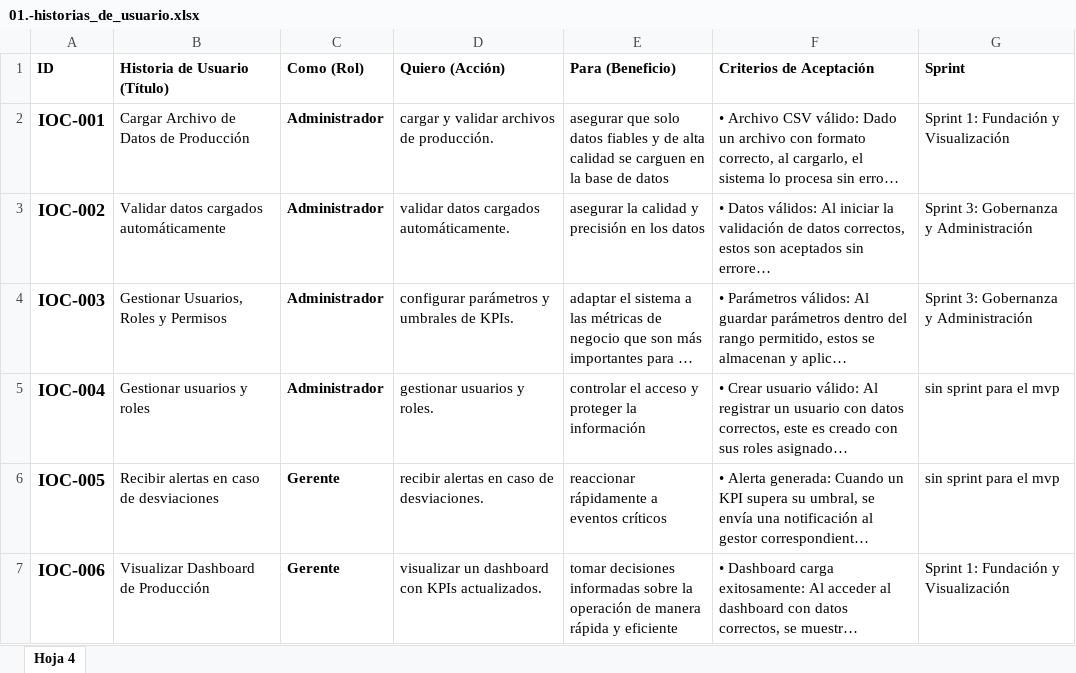
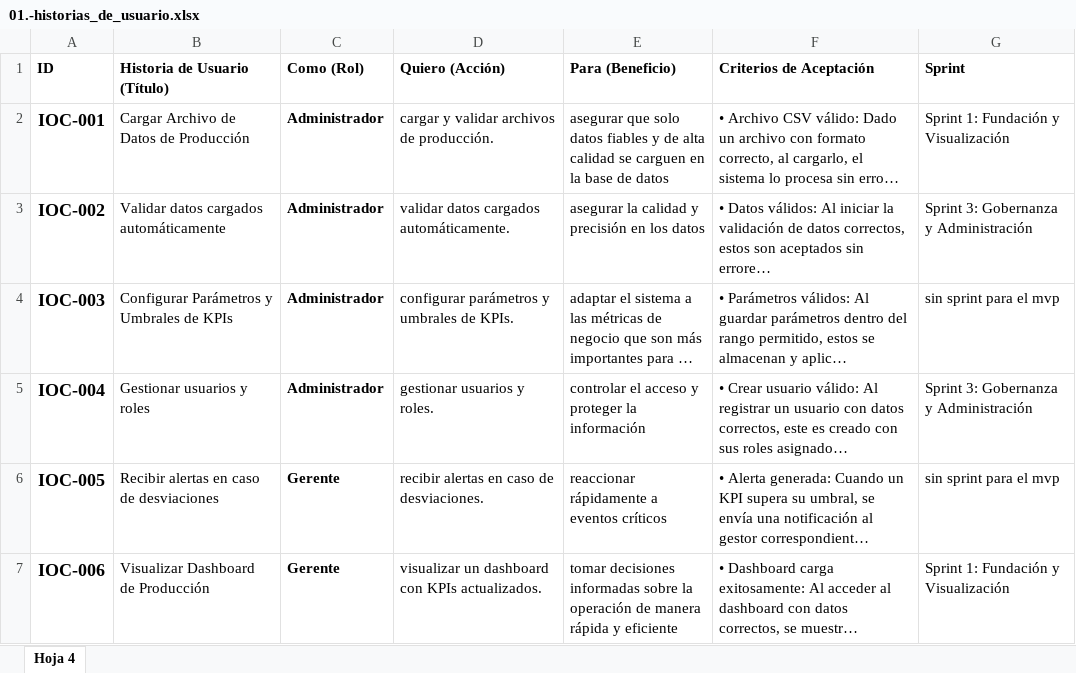
Before and after one commit to Barriagada666/Proyecto_Capstone_IOC, an Excel workbook: Fase 2/Evidencias Proyecto/Evidencias Documentación/01.-historias_de_usuario.xlsx, sheet Hoja 4, drawn as a sheet; only a part is shown; long unchanged cells end in …; values as stored, in another font and other column widths than the file's, no borders; charts and pictures and table styles not drawn; the diff names each change by its address in the sheet, - before the commit and + after, or states it on an @@ line.

Commit message:
archivos fin fase 2 actualizados

```diff
--- a/Fase 2/Evidencias Proyecto/Evidencias Documentación/01.-historias_de_usuario.xlsx (sheet Hoja 4)
+++ b/Fase 2/Evidencias Proyecto/Evidencias Documentación/01.-historias_de_usuario.xlsx (sheet Hoja 4)
-B4 (Historia de Usuario (Título)): Gestionar Usuarios, Roles y Permisos
+B4 (Historia de Usuario (Título)): Configurar Parámetros y Umbrales de KPIs
-G4 (Sprint): Sprint 3: Gobernanza y Administración
+G4 (Sprint): sin sprint para el mvp
-G5 (Sprint): sin sprint para el mvp
+G5 (Sprint): Sprint 3: Gobernanza y Administración
```
Also changed, not shown: 39 other files.
